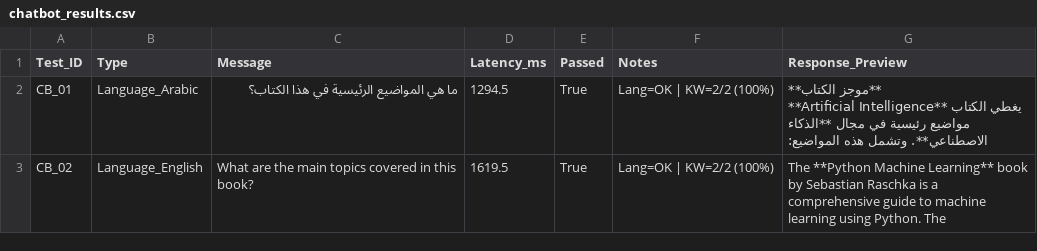
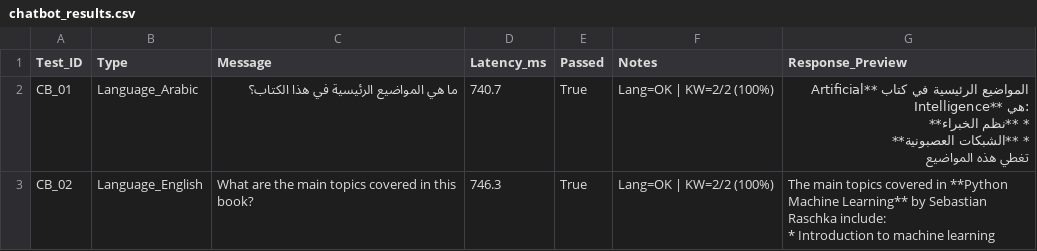
Before and after one commit to Ziyad-alabduljabbar/Al-warraq, a CSV file: chatbot_results.csv, drawn as a sheet; only a part is shown; the diff covers the shown part only.

```diff
--- a/chatbot_results.csv
+++ b/chatbot_results.csv
@@ -1,5 +1,7 @@
 Test_ID,Type,Message,Latency_ms,Passed,Notes,Response_Preview
-CB_01,Language_Arabic,ما هي المواضيع الرئيسية في هذا الكتاب؟,1294.5,True,Lang=OK | KW=2/2 (100%),"**موجز الكتاب**
-يغطي الكتاب **Artificial Intelligence** مواضيع رئيسية في مجال **الذكاء الاصطناعي**. وتشمل هذه المواضيع:
-"
-CB_02,Language_English,What are the main topics covered in this book?,1619.5,True,Lang=OK | KW=2/2 (100%),The **Python Machine Learning** book by Sebastian Raschka is a comprehensive guide to machine learning using Python. The
+CB_01,Language_Arabic,ما هي المواضيع الرئيسية في هذا الكتاب؟,740.7,True,Lang=OK | KW=2/2 (100%),"المواضيع الرئيسية في كتاب **Artificial Intelligence** هي:
+* **نظم الخبراء**
+* **الشبكات العصبونية**
+تغطي هذه المواضيع "
+CB_02,Language_English,What are the main topics covered in this book?,746.3,True,Lang=OK | KW=2/2 (100%),"The main topics covered in **Python Machine Learning** by Sebastian Raschka include:
+* Introduction to machine learning "
```
Also changed, not shown: 4 edited cells elsewhere in this file, regressions.csv, speed_results.csv, 15 other files.
